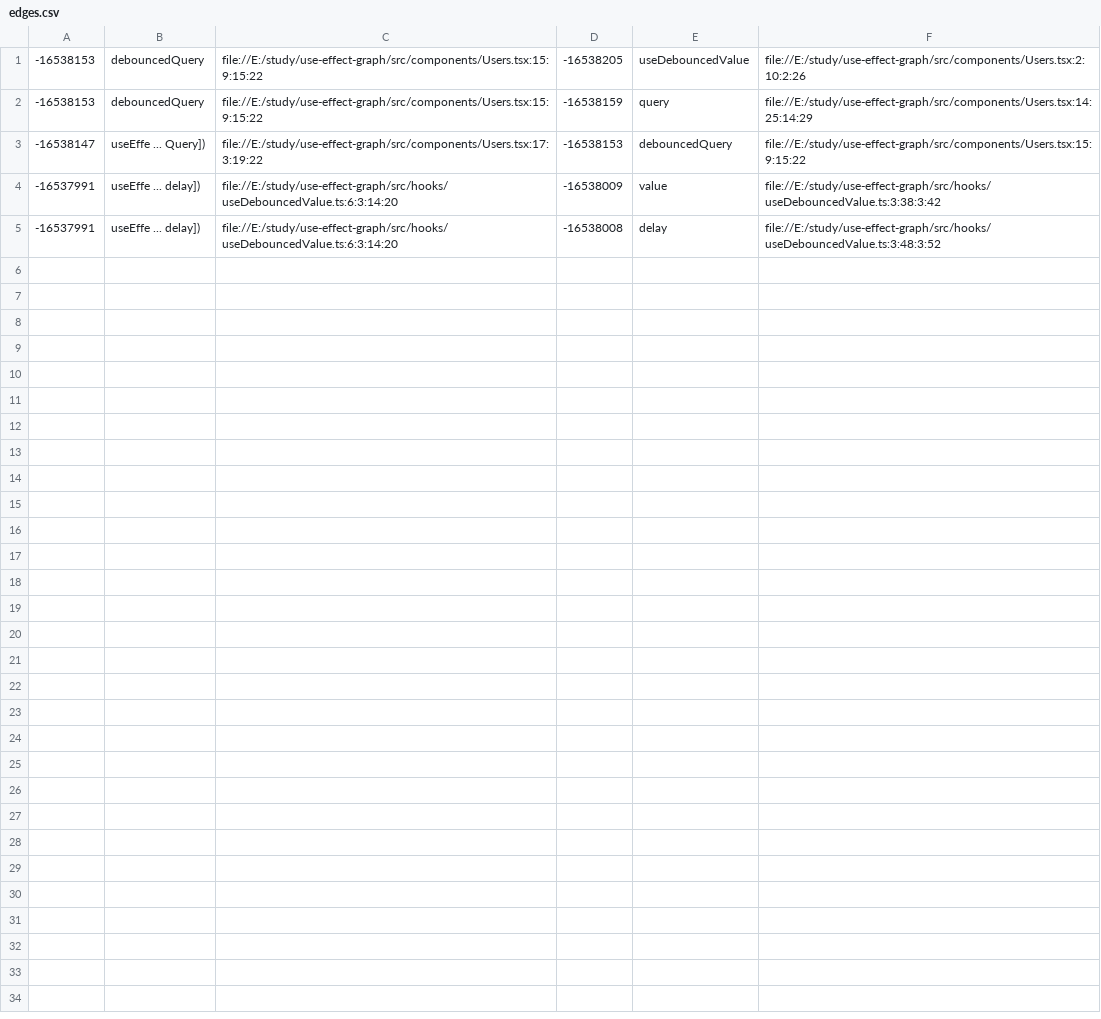
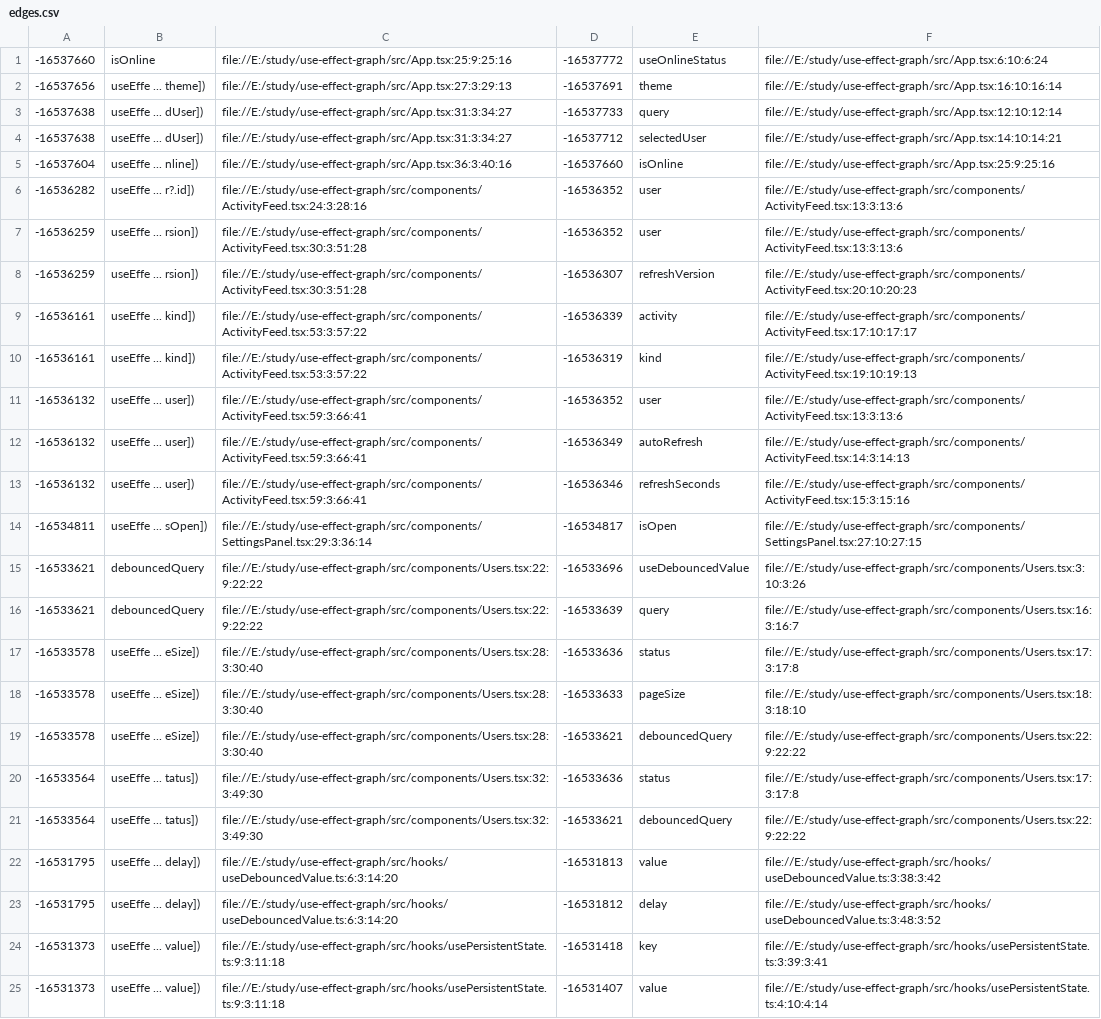
Before and after one commit to fav757/use-effect-graph, a CSV file: codeql-graph/edges.csv, drawn as a sheet.

Commit message:
update the graph

```diff
--- a/codeql-graph/edges.csv
+++ b/codeql-graph/edges.csv
@@ -1,5 +1,25 @@
--16538153,"debouncedQuery","file://E:/study/use-effect-graph/src/components/Users.tsx:15:9:15:22",-16538205,"useDebouncedValue","file://E:/study/use-effect-graph/src/components/Users.tsx:2:10:2:26"
--16538153,"debouncedQuery","file://E:/study/use-effect-graph/src/components/Users.tsx:15:9:15:22",-16538159,"query","file://E:/study/use-effect-graph/src/components/Users.tsx:14:25:14:29"
--16538147,"useEffe ... Query])","file://E:/study/use-effect-graph/src/components/Users.tsx:17:3:19:22",-16538153,"debouncedQuery","file://E:/study/use-effect-graph/src/components/Users.tsx:15:9:15:22"
--16537991,"useEffe ... delay])","file://E:/study/use-effect-graph/src/hooks/useDebouncedValue.ts:6:3:14:20",-16538009,"value","file://E:/study/use-effect-graph/src/hooks/useDebouncedValue.ts:3:38:3:42"
--16537991,"useEffe ... delay])","file://E:/study/use-effect-graph/src/hooks/useDebouncedValue.ts:6:3:14:20",-16538008,"delay","file://E:/study/use-effect-graph/src/hooks/useDebouncedValue.ts:3:48:3:52"
+-16537660,"isOnline","file://E:/study/use-effect-graph/src/App.tsx:25:9:25:16",-16537772,"useOnlineStatus","file://E:/study/use-effect-graph/src/App.tsx:6:10:6:24"
+-16537656,"useEffe ... theme])","file://E:/study/use-effect-graph/src/App.tsx:27:3:29:13",-16537691,"theme","file://E:/study/use-effect-graph/src/App.tsx:16:10:16:14"
+-16537638,"useEffe ... dUser])","file://E:/study/use-effect-graph/src/App.tsx:31:3:34:27",-16537733,"query","file://E:/study/use-effect-graph/src/App.tsx:12:10:12:14"
+-16537638,"useEffe ... dUser])","file://E:/study/use-effect-graph/src/App.tsx:31:3:34:27",-16537712,"selectedUser","file://E:/study/use-effect-graph/src/App.tsx:14:10:14:21"
+-16537604,"useEffe ... nline])","file://E:/study/use-effect-graph/src/App.tsx:36:3:40:16",-16537660,"isOnline","file://E:/study/use-effect-graph/src/App.tsx:25:9:25:16"
+-16536282,"useEffe ... r?.id])","file://E:/study/use-effect-graph/src/components/ActivityFeed.tsx:24:3:28:16",-16536352,"user","file://E:/study/use-effect-graph/src/components/ActivityFeed.tsx:13:3:13:6"
+-16536259,"useEffe ... rsion])","file://E:/study/use-effect-graph/src/components/ActivityFeed.tsx:30:3:51:28",-16536352,"user","file://E:/study/use-effect-graph/src/components/ActivityFeed.tsx:13:3:13:6"
+-16536259,"useEffe ... rsion])","file://E:/study/use-effect-graph/src/components/ActivityFeed.tsx:30:3:51:28",-16536307,"refreshVersion","file://E:/study/use-effect-graph/src/components/ActivityFeed.tsx:20:10:20:23"
+-16536161,"useEffe ...  kind])","file://E:/study/use-effect-graph/src/components/ActivityFeed.tsx:53:3:57:22",-16536339,"activity","file://E:/study/use-effect-graph/src/components/ActivityFeed.tsx:17:10:17:17"
+-16536161,"useEffe ...  kind])","file://E:/study/use-effect-graph/src/components/ActivityFeed.tsx:53:3:57:22",-16536319,"kind","file://E:/study/use-effect-graph/src/components/ActivityFeed.tsx:19:10:19:13"
+-16536132,"useEffe ...  user])","file://E:/study/use-effect-graph/src/components/ActivityFeed.tsx:59:3:66:41",-16536352,"user","file://E:/study/use-effect-graph/src/components/ActivityFeed.tsx:13:3:13:6"
+-16536132,"useEffe ...  user])","file://E:/study/use-effect-graph/src/components/ActivityFeed.tsx:59:3:66:41",-16536349,"autoRefresh","file://E:/study/use-effect-graph/src/components/ActivityFeed.tsx:14:3:14:13"
+-16536132,"useEffe ...  user])","file://E:/study/use-effect-graph/src/components/ActivityFeed.tsx:59:3:66:41",-16536346,"refreshSeconds","file://E:/study/use-effect-graph/src/components/ActivityFeed.tsx:15:3:15:16"
+-16534811,"useEffe ... sOpen])","file://E:/study/use-effect-graph/src/components/SettingsPanel.tsx:29:3:36:14",-16534817,"isOpen","file://E:/study/use-effect-graph/src/components/SettingsPanel.tsx:27:10:27:15"
+-16533621,"debouncedQuery","file://E:/study/use-effect-graph/src/components/Users.tsx:22:9:22:22",-16533696,"useDebouncedValue","file://E:/study/use-effect-graph/src/components/Users.tsx:3:10:3:26"
+-16533621,"debouncedQuery","file://E:/study/use-effect-graph/src/components/Users.tsx:22:9:22:22",-16533639,"query","file://E:/study/use-effect-graph/src/components/Users.tsx:16:3:16:7"
+-16533578,"useEffe ... eSize])","file://E:/study/use-effect-graph/src/components/Users.tsx:28:3:30:40",-16533636,"status","file://E:/study/use-effect-graph/src/components/Users.tsx:17:3:17:8"
+-16533578,"useEffe ... eSize])","file://E:/study/use-effect-graph/src/components/Users.tsx:28:3:30:40",-16533633,"pageSize","file://E:/study/use-effect-graph/src/components/Users.tsx:18:3:18:10"
+-16533578,"useEffe ... eSize])","file://E:/study/use-effect-graph/src/components/Users.tsx:28:3:30:40",-16533621,"debouncedQuery","file://E:/study/use-effect-graph/src/components/Users.tsx:22:9:22:22"
+-16533564,"useEffe ... tatus])","file://E:/study/use-effect-graph/src/components/Users.tsx:32:3:49:30",-16533636,"status","file://E:/study/use-effect-graph/src/components/Users.tsx:17:3:17:8"
+-16533564,"useEffe ... tatus])","file://E:/study/use-effect-graph/src/components/Users.tsx:32:3:49:30",-16533621,"debouncedQuery","file://E:/study/use-effect-graph/src/components/Users.tsx:22:9:22:22"
+-16531795,"useEffe ... delay])","file://E:/study/use-effect-graph/src/hooks/useDebouncedValue.ts:6:3:14:20",-16531813,"value","file://E:/study/use-effect-graph/src/hooks/useDebouncedValue.ts:3:38:3:42"
+-16531795,"useEffe ... delay])","file://E:/study/use-effect-graph/src/hooks/useDebouncedValue.ts:6:3:14:20",-16531812,"delay","file://E:/study/use-effect-graph/src/hooks/useDebouncedValue.ts:3:48:3:52"
+-16531373,"useEffe ... value])","file://E:/study/use-effect-graph/src/hooks/usePersistentState.ts:9:3:11:18",-16531418,"key","file://E:/study/use-effect-graph/src/hooks/usePersistentState.ts:3:39:3:41"
+-16531373,"useEffe ... value])","file://E:/study/use-effect-graph/src/hooks/usePersistentState.ts:9:3:11:18",-16531407,"value","file://E:/study/use-effect-graph/src/hooks/usePersistentState.ts:4:10:4:14"
```
Also changed, not shown: 5 other files.
